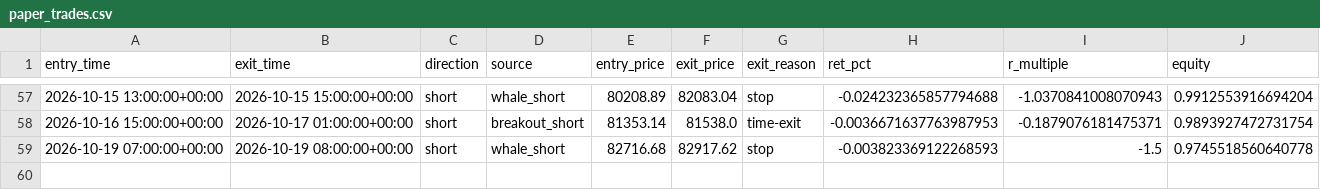
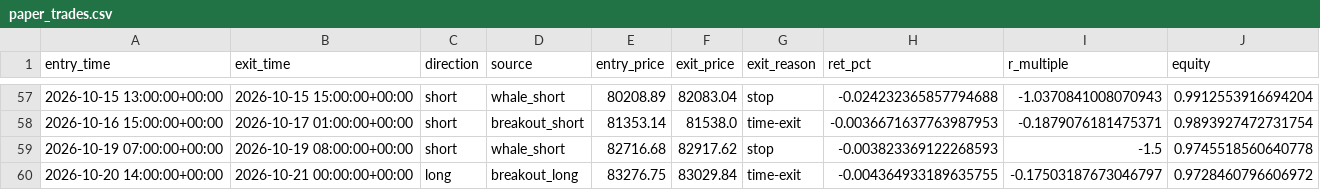
Before and after one commit to solin2969/BANK-Signal, a CSV file: state/paper_trades.csv, drawn as a sheet; only a part is shown, gaps mark what is left out.

Commit message:
live: hourly state update [skip ci]

```diff
--- a/state/paper_trades.csv
+++ b/state/paper_trades.csv
@@ -59 +59,2 @@ entry_time,exit_time,direction,source,entry_price,exit_price,exit_reason,ret_pct
 2026-10-19 07:00:00+00:00,2026-10-19 08:00:00+00:00,short,whale_short,82716.68,82917.62,stop,-0.003823369122268593,-1.5,0.9745518560640778
+2026-10-20 14:00:00+00:00,2026-10-21 00:00:00+00:00,long,breakout_long,83276.75,83029.84,time-exit,-0.004364933189635755,-0.17503187673046797,0.9728460796606972
```
Also changed, not shown: 2 other files.
